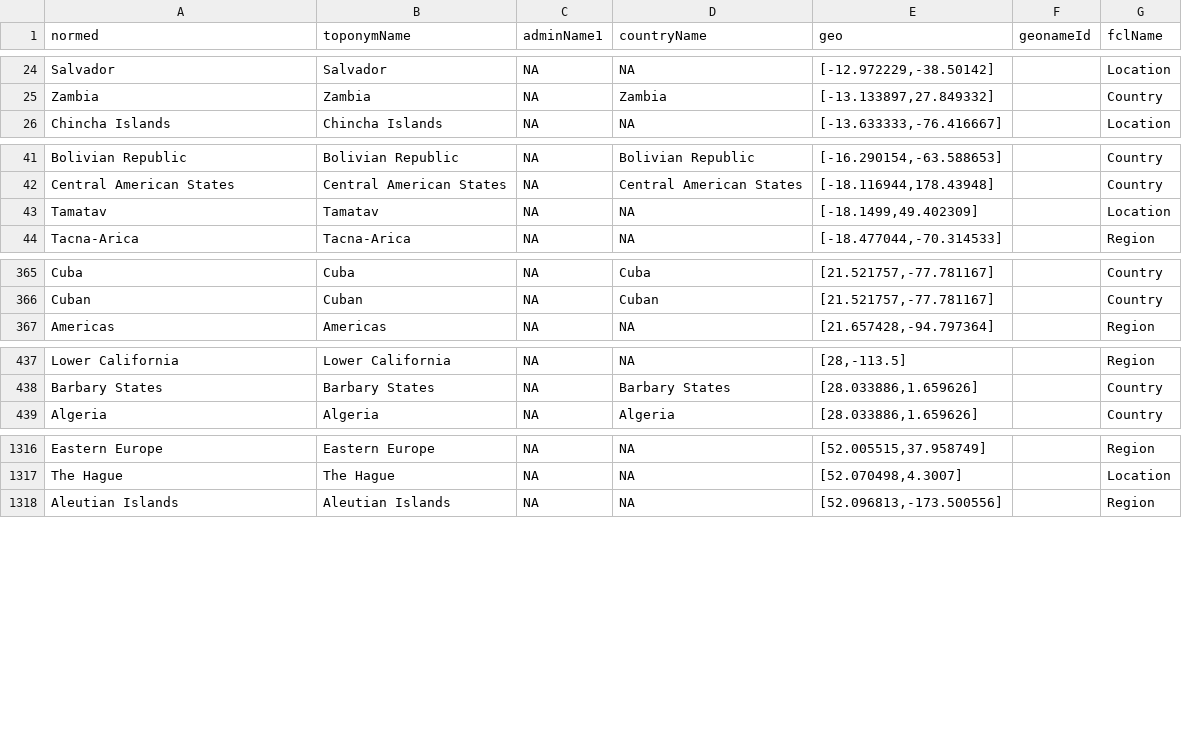
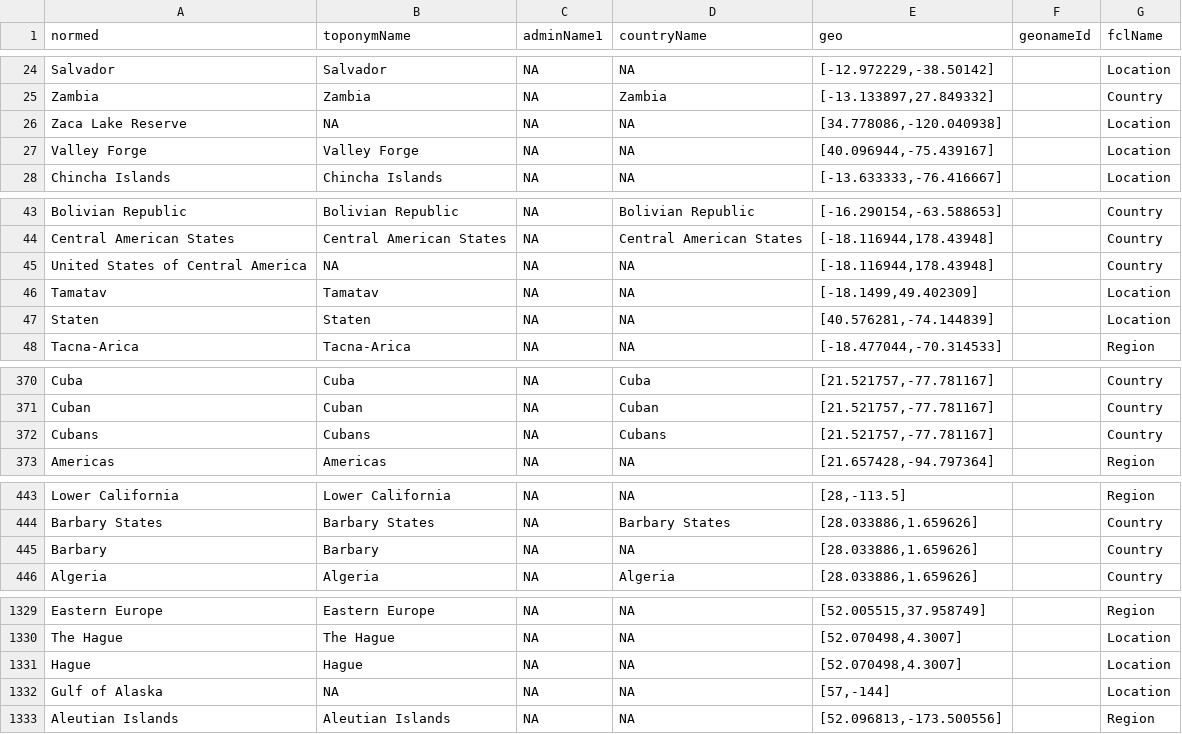
Before and after one commit to bmschmidt/bookworm-geolocator, a TSV file: cachedData.tsv, drawn as a sheet; only a part is shown, gaps mark what is left out; the diff covers the shown part only.

Commit message:
Update cachedData.tsv

```diff
--- a/cachedData.tsv
+++ b/cachedData.tsv
@@ -25,2 +25,4 @@ Salvador	Salvador	NA	NA	[-12.972229,-38.50142]		Location
 Zambia	Zambia	NA	Zambia	[-13.133897,27.849332]		Country
+Zaca Lake Reserve	NA	NA	NA	[34.778086,-120.040938]		Location
+Valley Forge	Valley Forge	NA	NA	[40.096944,-75.439167]		Location
 Chincha Islands	Chincha Islands	NA	NA	[-13.633333,-76.416667]		Location
@@ -42,3 +44,5 @@ Bolivian Republic	Bolivian Republic	NA	Bolivian Republic	[-16.290154,-63.588653]
 Central American States	Central American States	NA	Central American States	[-18.116944,178.43948]		Country
+United States of Central America	NA	NA	NA	[-18.116944,178.43948]		Country
 Tamatav	Tamatav	NA	NA	[-18.1499,49.402309]		Location
+Staten	Staten	NA	NA	[40.576281,-74.144839]		Location
 Tacna-Arica	Tacna-Arica	NA	NA	[-18.477044,-70.314533]		Region
@@ -366,2 +371,3 @@ Cuba	Cuba	NA	Cuba	[21.521757,-77.781167]		Country
 Cuban	Cuban	NA	Cuban	[21.521757,-77.781167]		Country
+Cubans	Cubans	NA	Cubans	[21.521757,-77.781167]		Country
 Americas	Americas	NA	NA	[21.657428,-94.797364]		Region
@@ -438,2 +444,3 @@ Lower California	Lower California	NA	NA	[28,-113.5]		Region
 Barbary States	Barbary States	NA	Barbary States	[28.033886,1.659626]		Country
+Barbary	Barbary	NA	NA	[28.033886,1.659626]		Country
 Algeria	Algeria	NA	Algeria	[28.033886,1.659626]		Country
@@ -1317,2 +1330,4 @@ Eastern Europe	Eastern Europe	NA	NA	[52.005515,37.958749]		Region
 The Hague	The Hague	NA	NA	[52.070498,4.3007]		Location
+Hague	Hague	NA	NA	[52.070498,4.3007]		Location
+Gulf of Alaska	NA	NA	NA	[57,-144]		Location
 Aleutian Islands	Aleutian Islands	NA	NA	[52.096813,-173.500556]		Region
```
Also changed, not shown: 12 added rows elsewhere in this file.
